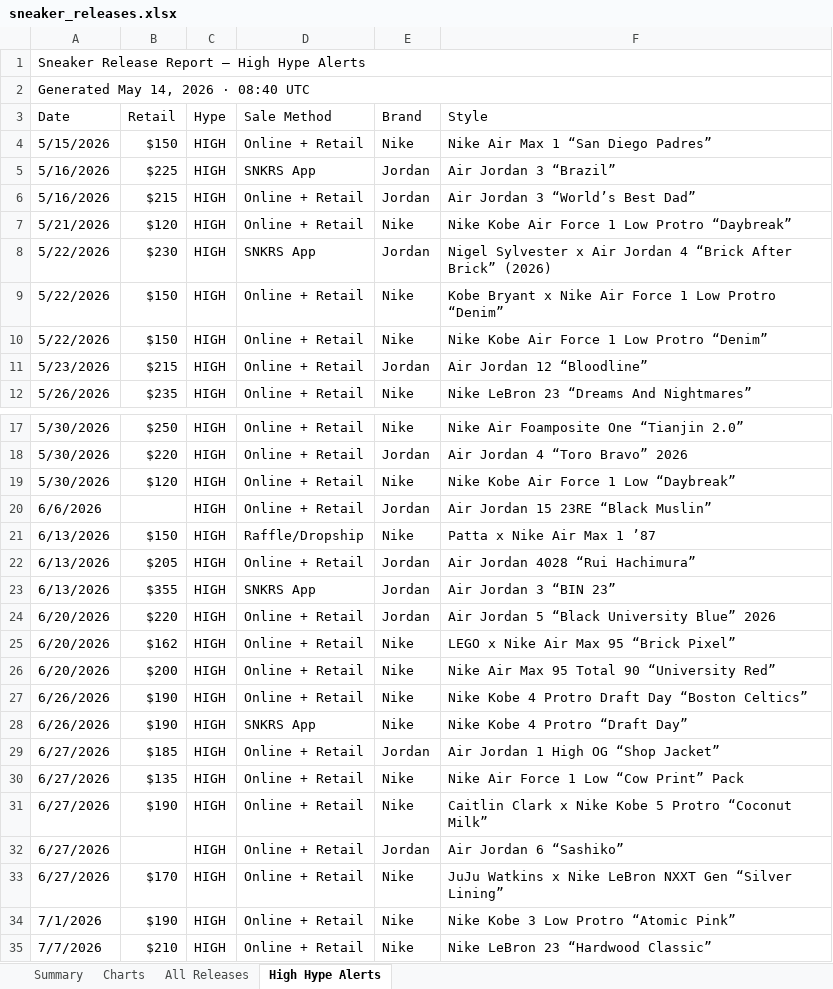
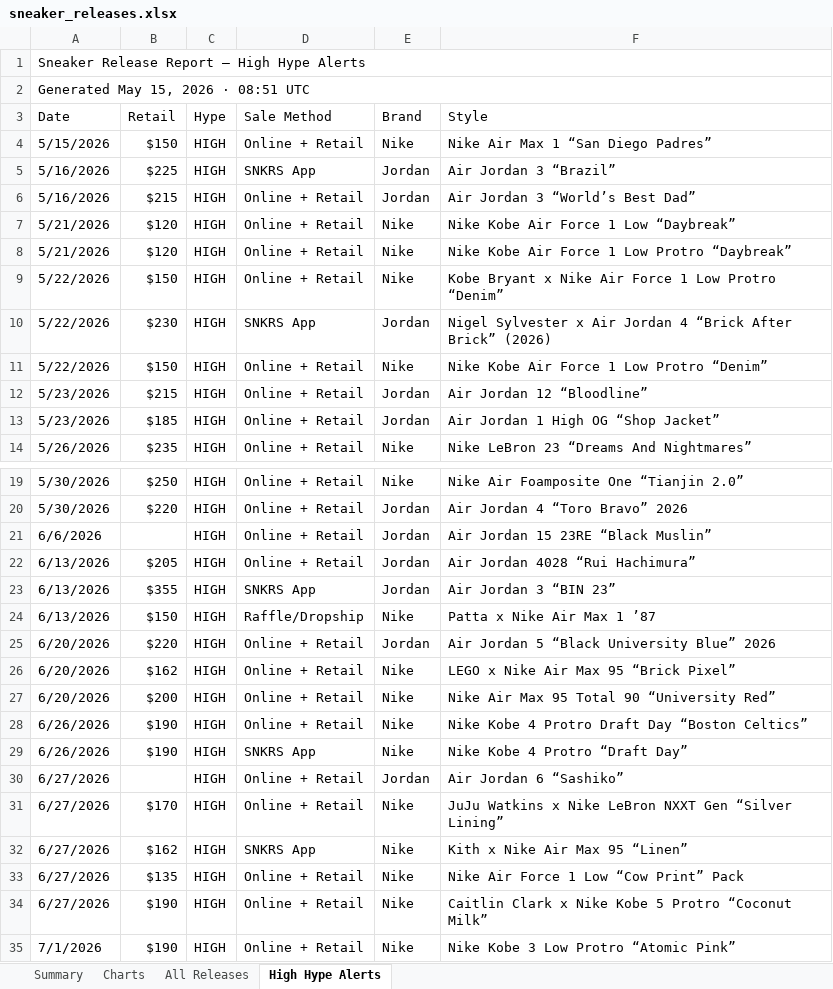
Before and after one commit to lordnader2002-sudo/Shoe-Tracker-v2, an Excel workbook: docs/data/sneaker_releases.xlsx, sheet High Hype Alerts, drawn as a sheet; only a part is shown, gaps mark what is left out; the shorter side is filled out with more unchanged rows; values as stored, in another font and other column widths than the file's, no cell formats; removed rows and columns are numbered as before the commit, all else as after; the diff covers the shown part only; the diff names each change by its address in the sheet, - before the commit and + after, or states it on an @@ line.

```diff
--- a/docs/data/sneaker_releases.xlsx (sheet High Hype Alerts)
+++ b/docs/data/sneaker_releases.xlsx (sheet High Hype Alerts)
-A2 (Date): Generated May 14, 2026 · 08:40 UTC
+A2 (Date): Generated May 15, 2026 · 08:51 UTC
+row 7: 5/21/2026 | $120 | HIGH | Online + Retail | Nike | Nike Kobe Air Force 1 Low “Daybreak”
+row 13: 5/23/2026 | $185 | HIGH | Online + Retail | Jordan | Air Jordan 1 High OG “Shop Jacket”
-row 19: 5/30/2026 | $120 | HIGH | Online + Retail | Nike | Nike Kobe Air Force 1 Low “Daybreak”
@@ row 21 moved to row 24: 6/13/2026 @@
-B30 (Retail): $185
+B30 (Retail): (empty)
-F30 (Style): Air Jordan 1 High OG “Shop Jacket”
+F30 (Style): Air Jordan 6 “Sashiko”
@@ row 33 moved to row 31: 6/27/2026 @@
+row 32: 6/27/2026 | $162 | HIGH | SNKRS App | Nike | Kith x Nike Air Max 95 “Linen”
-row 32: 6/27/2026 |  | HIGH | Online + Retail | Jordan | Air Jordan 6 “Sashiko”
```
Also changed, not shown: 2 moved rows and 2 edited cells elsewhere in this sheet, sheet Summary, sheet All Releases, sheet Charts, cell formats, reports/sneaker_releases.xlsx, 1 other file.
